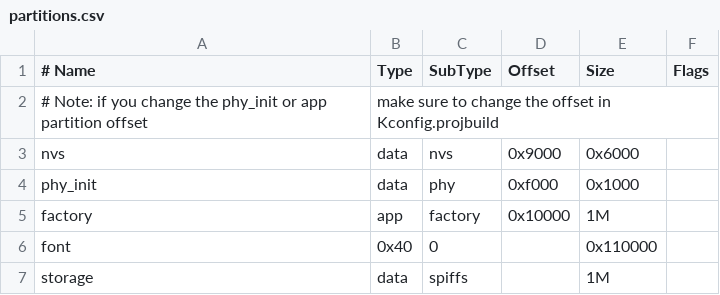
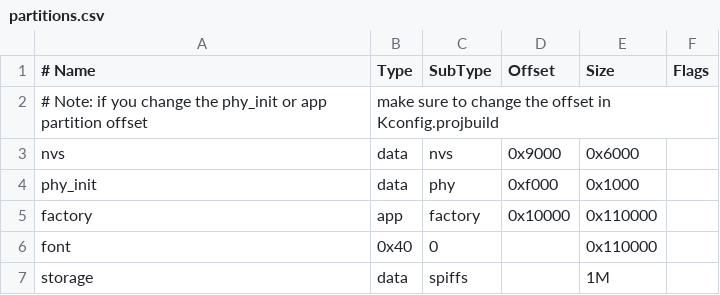
Before and after one commit to SesameShibe/mcu.js, a CSV file: platform/esp32/partitions.csv, drawn as a sheet.

```diff
--- a/platform/esp32/partitions.csv
+++ b/platform/esp32/partitions.csv
@@ -4,3 +4,3 @@ nvs,      data, nvs,     0x9000,  0x6000,
 phy_init, data, phy,     0xf000,  0x1000,
-factory,  app,  factory, 0x10000, 1M,
+factory,  app,  factory, 0x10000, 0x110000,
 font, 0x40, 0, , 0x110000
```
Also changed, not shown: 4 other files.
